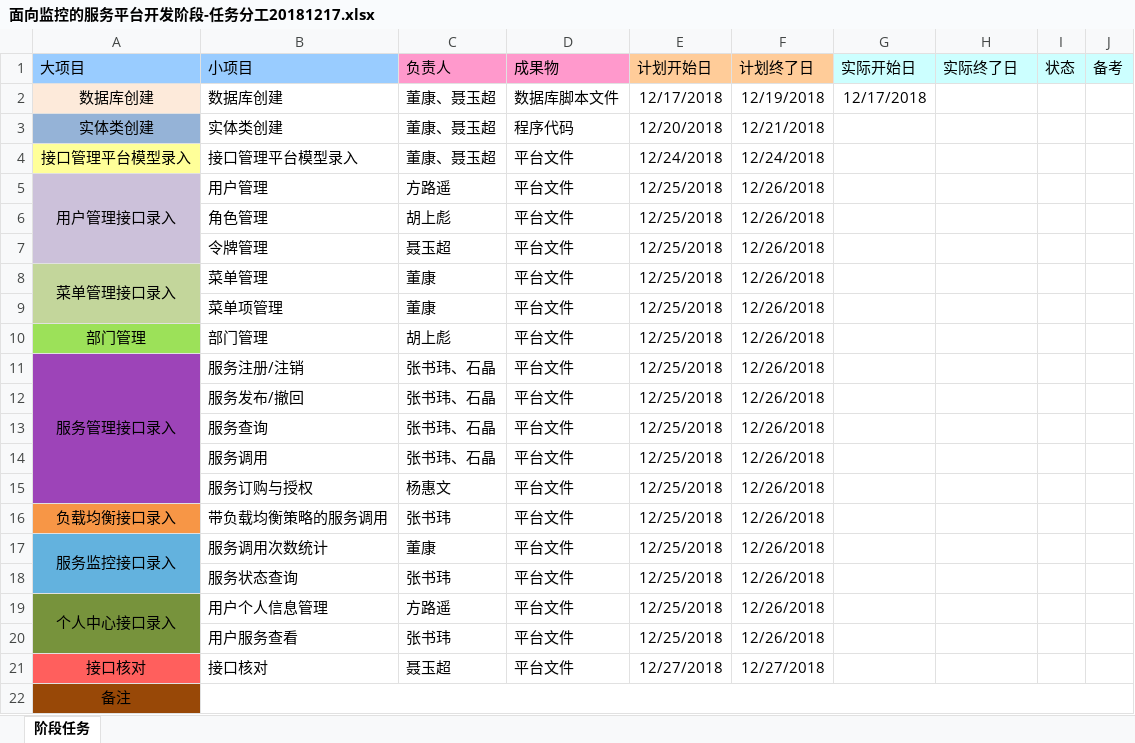
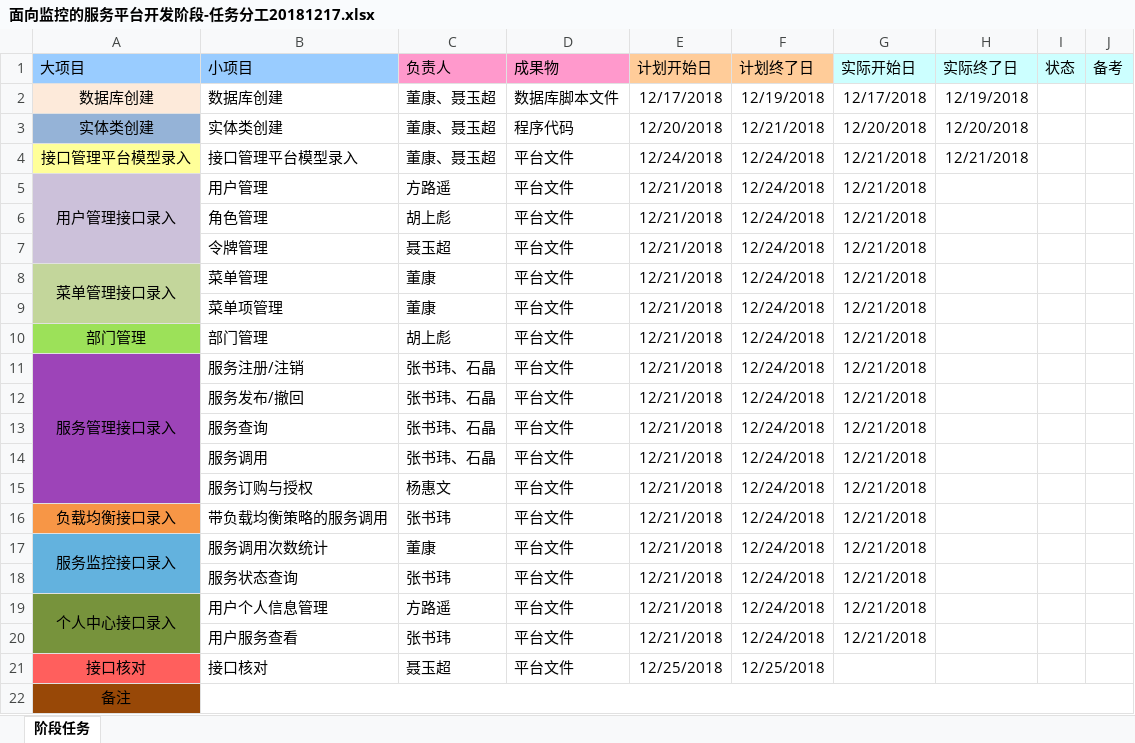
Before and after one commit to cloudNpu/cloud, an Excel workbook: docs/pm/面向监控的服务平台开发阶段-任务分工20181217.xlsx, sheet 阶段任务, drawn as a sheet; values as stored, in another font and other column widths than the file's, no borders; the diff names each change by its address in the sheet, - before the commit and + after, or states it on an @@ line.

```diff
--- a/docs/pm/面向监控的服务平台开发阶段-任务分工20181217.xlsx (sheet 阶段任务)
+++ b/docs/pm/面向监控的服务平台开发阶段-任务分工20181217.xlsx (sheet 阶段任务)
-H2 (实际终了日): (empty)
+H2 (实际终了日): 12/19/2018
-G3 (实际开始日): (empty)
+G3 (实际开始日): 12/20/2018
-H3 (实际终了日): (empty)
+H3 (实际终了日): 12/20/2018
-G4:G20 (实际开始日): (empty)
+G4:G20 (实际开始日): 12/21/2018
-H4 (实际终了日): (empty)
+H4 (实际终了日): 12/21/2018
-E5:E20 (计划开始日): 12/25/2018
+E5:E20 (计划开始日): 12/21/2018
-F5:F20 (计划终了日): 12/26/2018
+F5:F20 (计划终了日): 12/24/2018
-E21 (计划开始日): 12/27/2018
+E21 (计划开始日): 12/25/2018
-F21 (计划终了日): 12/27/2018
+F21 (计划终了日): 12/25/2018
```
Also changed, not shown: 9 other files.
